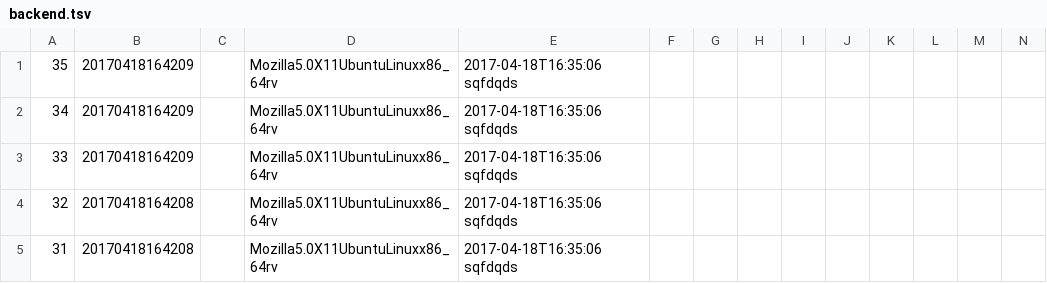
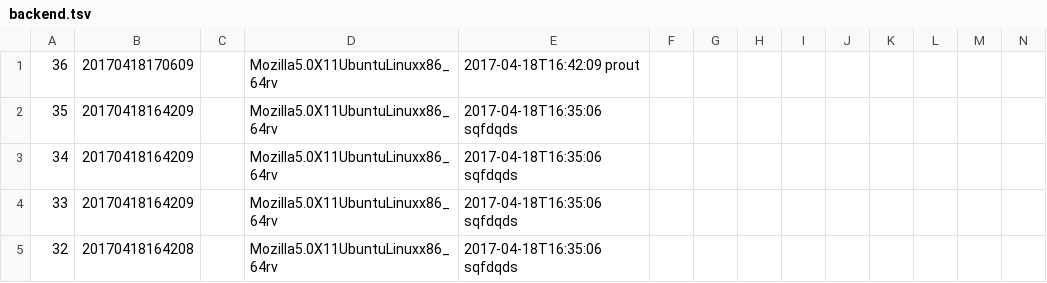
Before and after one commit to devnewton/taab, a TSV file: backend.tsv, drawn as a sheet; only a part is shown; the shorter side is filled out with more unchanged rows; rows hold the shown columns only; the diff names each change by its address in the sheet, - before the commit and + after, or states it on an @@ line.

```diff
--- a/backend.tsv
+++ b/backend.tsv
+row 1: 36 | 20170418170609 |  | Mozilla5.0X11UbuntuLinuxx86_64rv | 2017-04-18T16:42:09 prout
```
Also changed, not shown: 3 other files.
